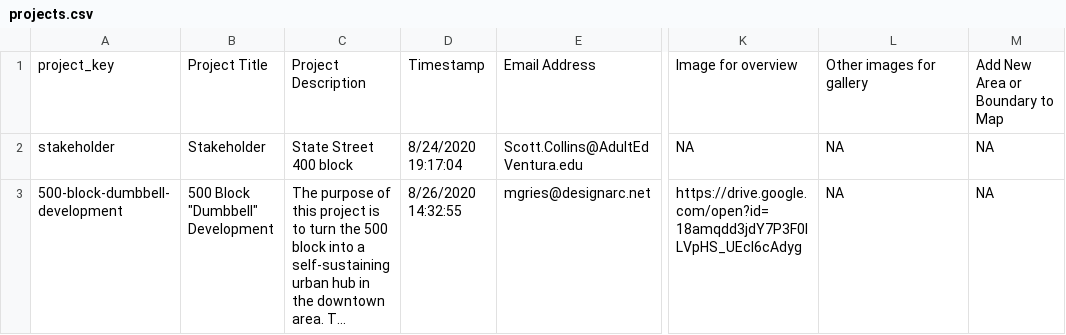
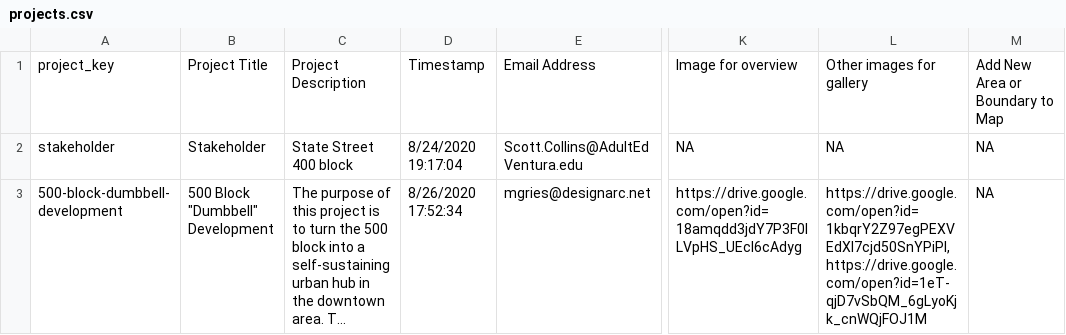
Before and after one commit to plansb/plansb.github.io, a CSV file: data/projects.csv, drawn as a sheet; only a part is shown, gaps mark what is left out; long unchanged cells end in …; the diff names each change by its address in the sheet, - before the commit and + after, or states it on an @@ line.

```diff
--- a/data/projects.csv
+++ b/data/projects.csv
-D3: 8/26/2020 14:32:55
+D3: 8/26/2020 17:52:34
-L3: NA
+L3: https://drive.google.com/open?id=1kbqrY2Z97egPEXVEdXl7cjd50SnYPiPI, https://drive.google.com/open?id=1eT-qjD7vSbQM_6gLyoKjk_cnWQjFOJ1M
```
Also changed, not shown: data/files.csv, data/teams.csv, 22 other files.
